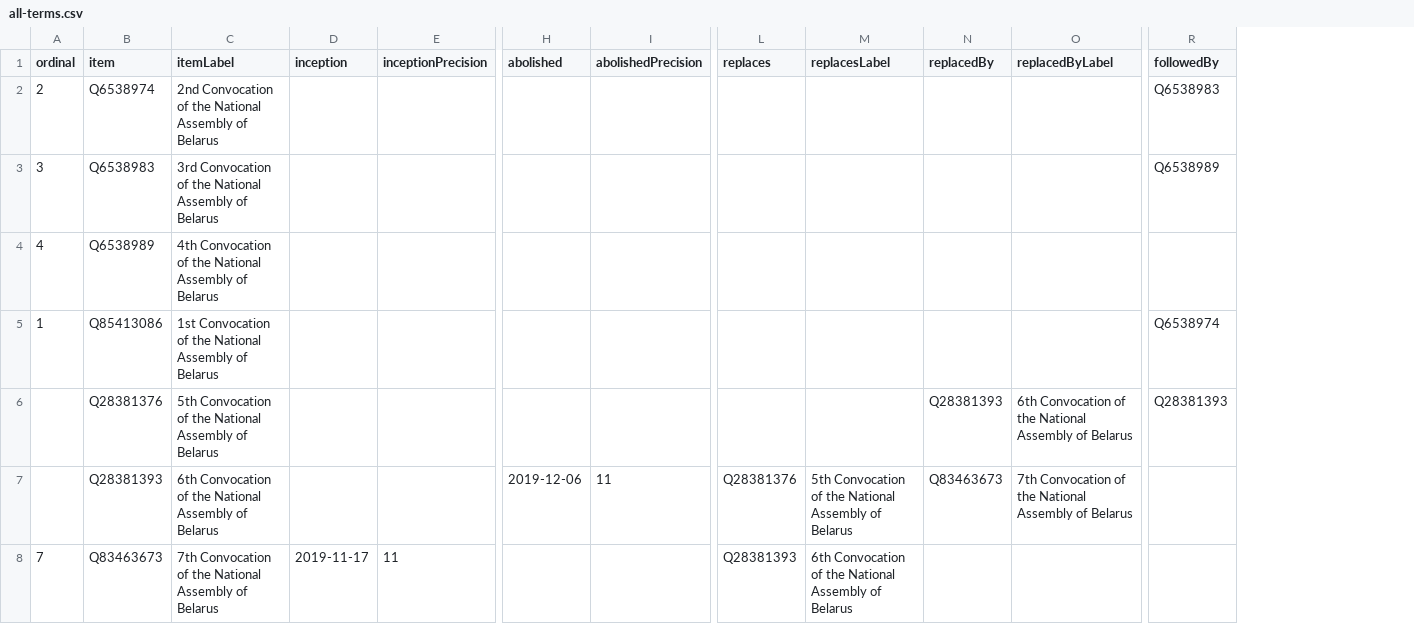
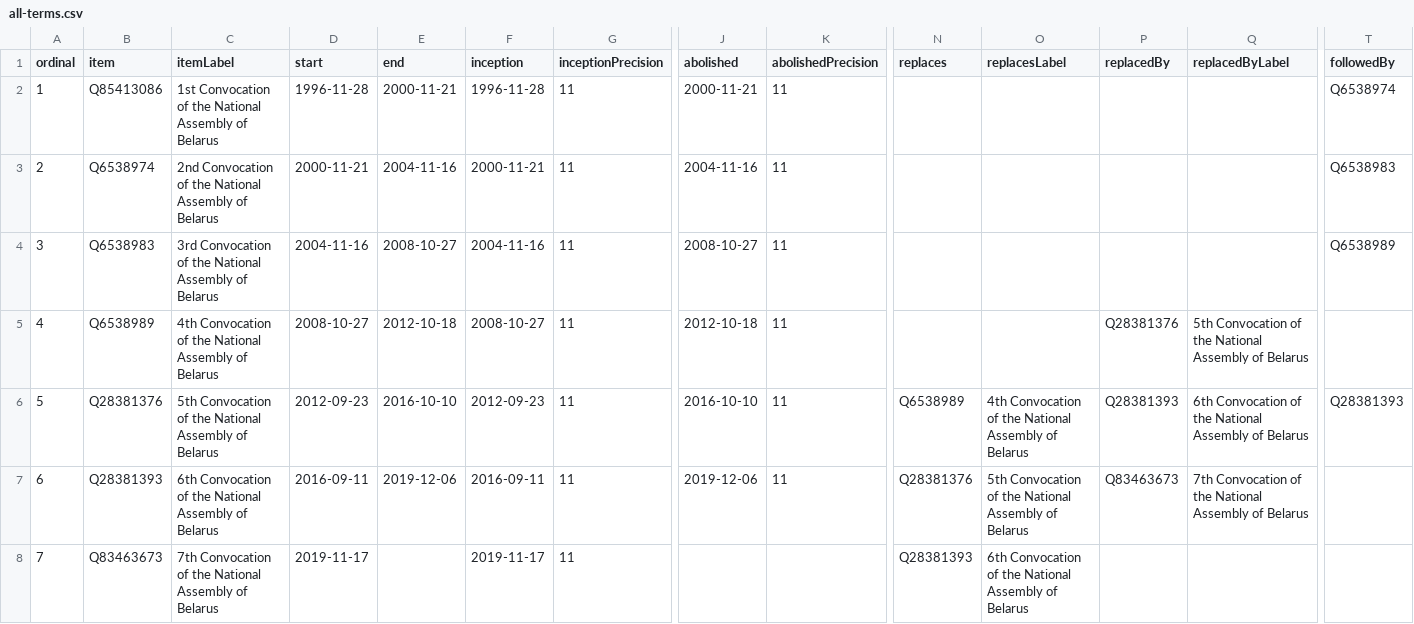
Before and after one commit to every-politician-scrapers/belarus-ministers, a CSV file: wikidata/results/all-terms.csv, drawn as a sheet; only a part is shown, gaps mark what is left out; removed rows and columns are numbered as before the commit, all else as after; rows hold the shown columns only; the diff names each change by its address in the sheet, - before the commit and + after, or states it on an @@ line.

Commit message:
improve Terms SPARQL

```diff
--- a/wikidata/results/all-terms.csv
+++ b/wikidata/results/all-terms.csv
+column D (start), rows 3-8: 2000-11-21 | 2004-11-16 | 2008-10-27 | 2012-09-23 | 2016-09-11 | 2019-11-17
+column E (end), rows 3-7: 2004-11-16 | 2008-10-27 | 2012-10-18 | 2016-10-10 | 2019-12-06
+row 2: 1 | Q85413086 | 1st Convocation of the National Assembly of Belarus | 1996-11-28 | 2000-11-21 | 1996-11-28 | 11 | 2000-11-21 | 11 |  |  |  |  | Q6538974
-F3 (inception): (empty)
+F3 (inception): 2000-11-21
-G3:G5 (inceptionPrecision): (empty)
+G3:G5 (inceptionPrecision): 11
-J3 (abolished): (empty)
+J3 (abolished): 2004-11-16
-K3:K5 (abolishedPrecision): (empty)
+K3:K5 (abolishedPrecision): 11
-F4 (inception): (empty)
+F4 (inception): 2004-11-16
-J4 (abolished): (empty)
+J4 (abolished): 2008-10-27
-F5 (inception): (empty)
+F5 (inception): 2008-10-27
-J5 (abolished): (empty)
+J5 (abolished): 2012-10-18
-P5 (replacedBy): (empty)
+P5 (replacedBy): Q28381376
-Q5 (replacedByLabel): (empty)
+Q5 (replacedByLabel): 5th Convocation of the National Assembly of Belarus
-row 5: 1 | Q85413086 | 1st Convocation of the National Assembly of Belarus |  |  |  |  |  |  |  |  | Q6538974
-A6 (ordinal): (empty)
+A6 (ordinal): 5
-F6 (inception): (empty)
+F6 (inception): 2012-09-23
-G6:G7 (inceptionPrecision): (empty)
+G6:G7 (inceptionPrecision): 11
-J6 (abolished): (empty)
+J6 (abolished): 2016-10-10
-K6 (abolishedPrecision): (empty)
+K6 (abolishedPrecision): 11
-N6 (replaces): (empty)
+N6 (replaces): Q6538989
-O6 (replacesLabel): (empty)
+O6 (replacesLabel): 4th Convocation of the National Assembly of Belarus
-A7 (ordinal): (empty)
+A7 (ordinal): 6
-F7 (inception): (empty)
+F7 (inception): 2016-09-11
```
Also changed, not shown: 1 other file.
